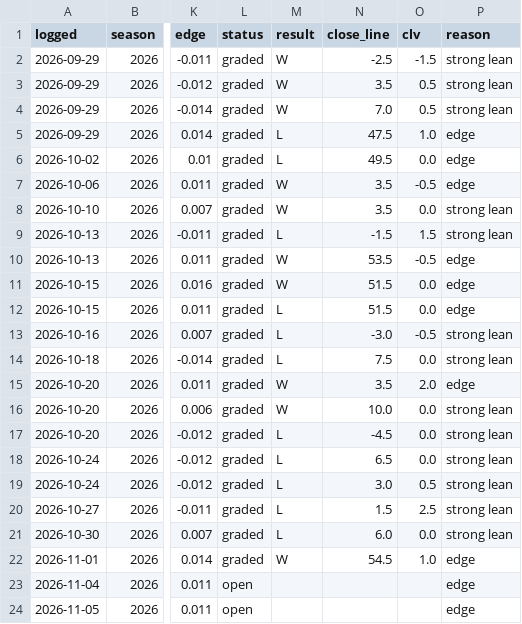
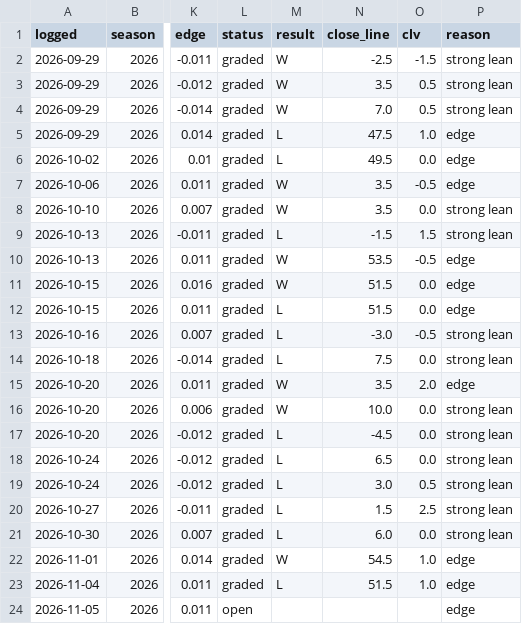
Before and after one commit to andrew-justice/nfl-card, a CSV file: nfl-picks.csv, drawn as a sheet; only a part is shown, gaps mark what is left out; the diff names each change by its address in the sheet, - before the commit and + after, or states it on an @@ line.

```diff
--- a/nfl-picks.csv
+++ b/nfl-picks.csv
-L23 (status): open
+L23 (status): graded
-M23 (result): (empty)
+M23 (result): L
-N23 (close_line): (empty)
+N23 (close_line): 51.5
-O23 (clv): (empty)
+O23 (clv): 1.0
```
Also changed, not shown: 1 other file.
